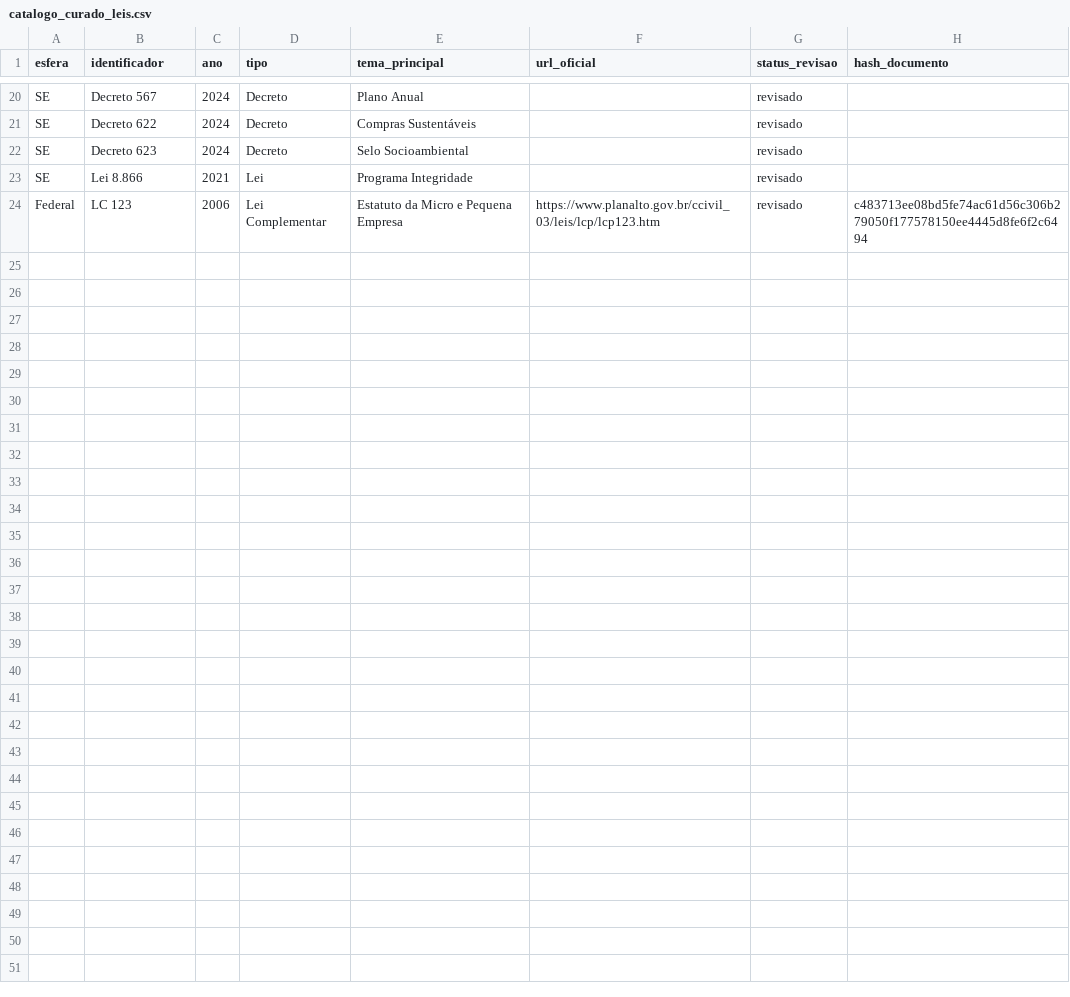
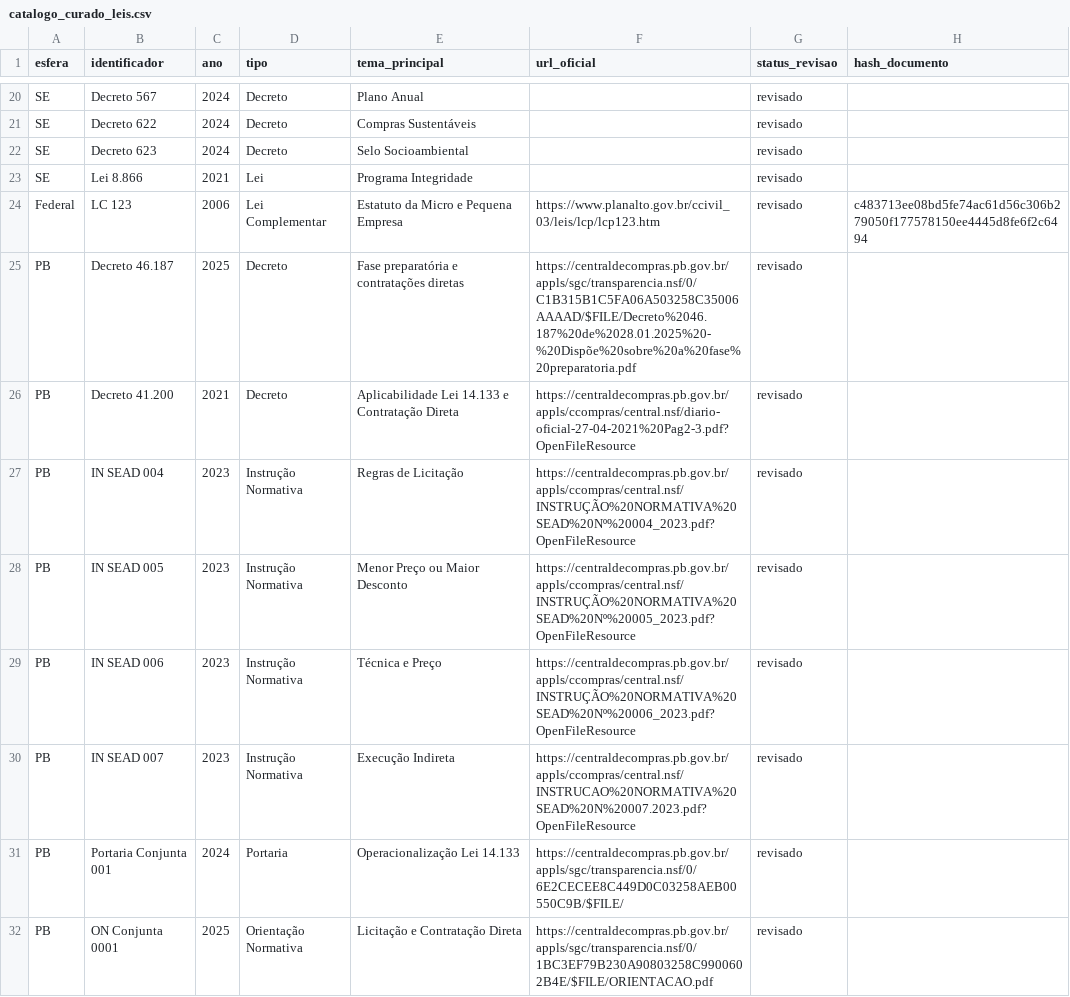
Before and after one commit to evandro2023/portal_compras_publicas_pb, a CSV file: data/catalogo_curado_leis.csv, drawn as a sheet; only a part is shown, gaps mark what is left out.

```diff
--- a/data/catalogo_curado_leis.csv
+++ b/data/catalogo_curado_leis.csv
@@ -24 +24,9 @@ SE,Lei 8.866,2021,Lei,Programa Integridade,,revisado,
 Federal,LC 123,2006,Lei Complementar,Estatuto da Micro e Pequena Empresa,https://www.planalto.gov.br/ccivil_03/leis/lcp/lcp123.htm,revisado,c483713ee08bd5fe74ac61d56c306b279050f177578150ee4445d8fe6f2c6494
+PB,Decreto 46.187,2025,Decreto,Fase preparatória e contratações diretas,https://centraldecompras.pb.gov.br/appls/sgc/transparencia.nsf/0/C1B315B1C5FA06A503258C35006AAAAD/$FILE/Decreto%2046.187%20de%2028.01.2025%20-%20Dispõe%20sobre%20a%20fase%20preparatoria.pdf,revisado,
+PB,Decreto 41.200,2021,Decreto,Aplicabilidade Lei 14.133 e Contratação Direta,https://centraldecompras.pb.gov.br/appls/ccompras/central.nsf/diario-oficial-27-04-2021%20Pag2-3.pdf?OpenFileResource,revisado,
+PB,IN SEAD 004,2023,Instrução Normativa,Regras de Licitação,https://centraldecompras.pb.gov.br/appls/ccompras/central.nsf/INSTRUÇÃO%20NORMATIVA%20SEAD%20Nº%20004_2023.pdf?OpenFileResource,revisado,
+PB,IN SEAD 005,2023,Instrução Normativa,Menor Preço ou Maior Desconto,https://centraldecompras.pb.gov.br/appls/ccompras/central.nsf/INSTRUÇÃO%20NORMATIVA%20SEAD%20Nº%20005_2023.pdf?OpenFileResource,revisado,
+PB,IN SEAD 006,2023,Instrução Normativa,Técnica e Preço,https://centraldecompras.pb.gov.br/appls/ccompras/central.nsf/INSTRUÇÃO%20NORMATIVA%20SEAD%20Nº%20006_2023.pdf?OpenFileResource,revisado,
+PB,IN SEAD 007,2023,Instrução Normativa,Execução Indireta,https://centraldecompras.pb.gov.br/appls/ccompras/central.nsf/INSTRUCAO%20NORMATIVA%20SEAD%20N%20007.2023.pdf?OpenFileResource,revisado,
+PB,Portaria Conjunta 001,2024,Portaria,Operacionalização Lei 14.133,https://centraldecompras.pb.gov.br/appls/sgc/transparencia.nsf/0/6E2CECEE8C449D0C03258AEB00550C9B/$FILE/,revisado,
+PB,ON Conjunta 0001,2025,Orientação Normativa,Licitação e Contratação Direta,https://centraldecompras.pb.gov.br/appls/sgc/transparencia.nsf/0/1BC3EF79B230A90803258C9900602B4E/$FILE/ORIENTACAO.pdf,revisado,
```
Also changed, not shown: outputs/tables/status_coleta_leis.csv, 5 other files.
